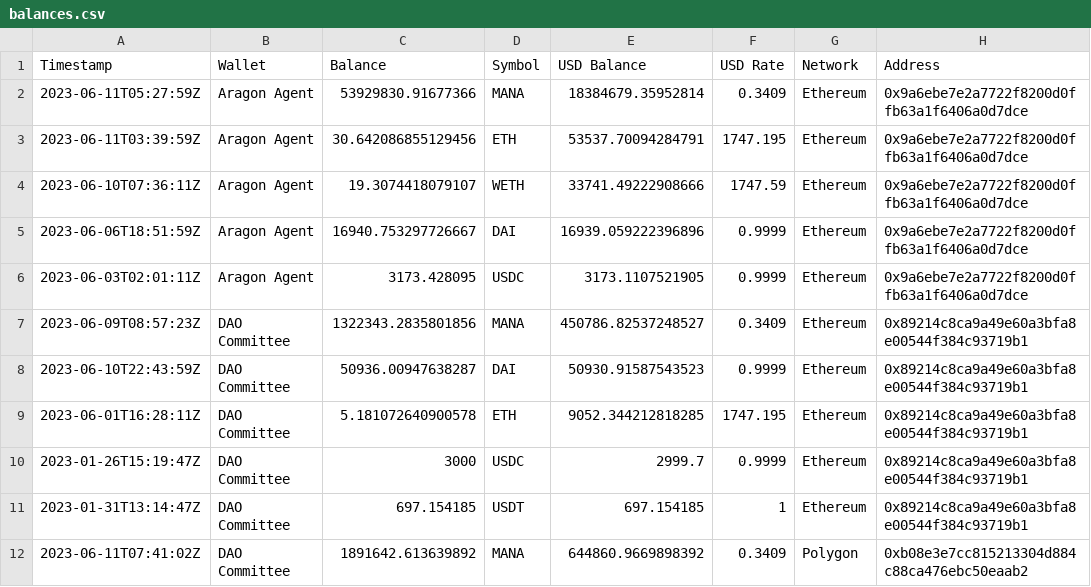
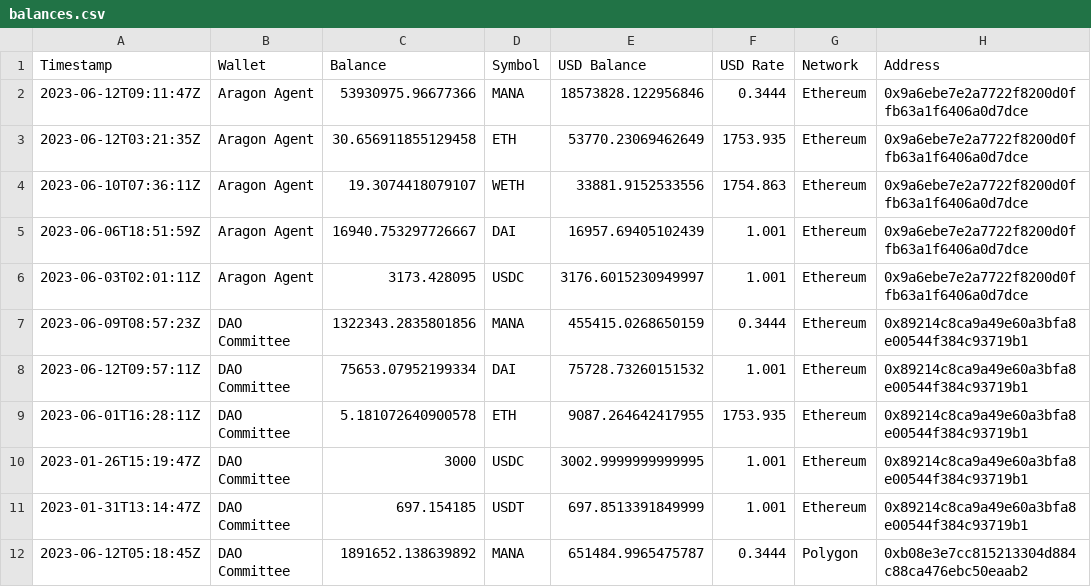
Before and after one commit to 1emu/transparency, a CSV file: balances.csv, drawn as a sheet; only a part is shown; the diff covers the shown part only; the diff names each change by its address in the sheet, - before the commit and + after, or states it on an @@ line.

```diff
--- a/balances.csv
+++ b/balances.csv
-A2 (Timestamp): 2023-06-11T05:27:59Z
+A2 (Timestamp): 2023-06-12T09:11:47Z
-C2 (Balance): 53929830.91677366
+C2 (Balance): 53930975.96677366
-E2 (USD Balance): 18384679.35952814
+E2 (USD Balance): 18573828.122956846
-F2 (USD Rate): 0.3409
+F2 (USD Rate): 0.3444
-A3 (Timestamp): 2023-06-11T03:39:59Z
+A3 (Timestamp): 2023-06-12T03:21:35Z
-C3 (Balance): 30.642086855129456
+C3 (Balance): 30.656911855129458
-E3 (USD Balance): 53537.70094284791
+E3 (USD Balance): 53770.23069462649
-F3 (USD Rate): 1747.195
+F3 (USD Rate): 1753.935
-E4 (USD Balance): 33741.49222908666
+E4 (USD Balance): 33881.9152533556
-F4 (USD Rate): 1747.59
+F4 (USD Rate): 1754.863
-E5 (USD Balance): 16939.059222396896
+E5 (USD Balance): 16957.69405102439
-F5:F6 (USD Rate): 0.9999
+F5:F6 (USD Rate): 1.001
-E6 (USD Balance): 3173.1107521905
+E6 (USD Balance): 3176.6015230949997
-E7 (USD Balance): 450786.82537248527
+E7 (USD Balance): 455415.0268650159
-F7 (USD Rate): 0.3409
+F7 (USD Rate): 0.3444
-A8 (Timestamp): 2023-06-10T22:43:59Z
+A8 (Timestamp): 2023-06-12T09:57:11Z
-C8 (Balance): 50936.00947638287
+C8 (Balance): 75653.07952199334
-E8 (USD Balance): 50930.91587543523
+E8 (USD Balance): 75728.73260151532
-F8 (USD Rate): 0.9999
+F8 (USD Rate): 1.001
-E9 (USD Balance): 9052.344212818285
+E9 (USD Balance): 9087.264642417955
-F9 (USD Rate): 1747.195
+F9 (USD Rate): 1753.935
-E10 (USD Balance): 2999.7
+E10 (USD Balance): 3002.9999999999995
-F10 (USD Rate): 0.9999
+F10 (USD Rate): 1.001
-E11 (USD Balance): 697.154185
+E11 (USD Balance): 697.8513391849999
-F11 (USD Rate): 1
+F11 (USD Rate): 1.001
-A12 (Timestamp): 2023-06-11T07:41:02Z
+A12 (Timestamp): 2023-06-12T05:18:45Z
-C12 (Balance): 1891642.613639892
+C12 (Balance): 1891652.138639892
-E12 (USD Balance): 644860.9669898392
+E12 (USD Balance): 651484.9965475787
-F12 (USD Rate): 0.3409
+F12 (USD Rate): 0.3444
```
Also changed, not shown: 12 edited cells elsewhere in this file, collections.csv, grants.csv, 16 other files.
